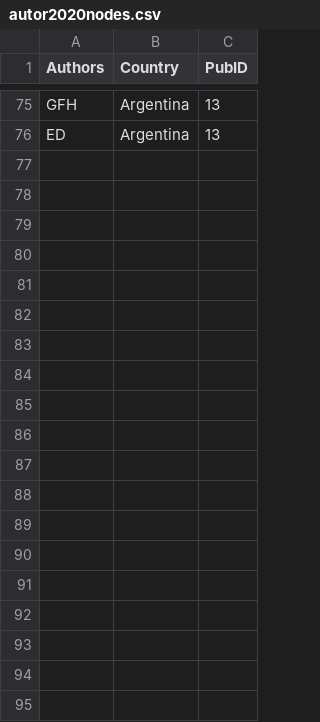
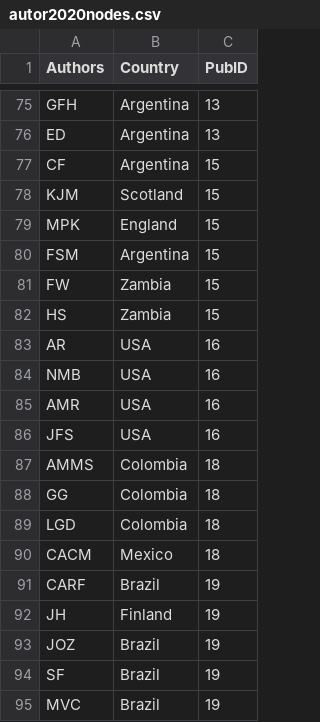
Before and after one commit to PEGutierrezF/NetworkAnalysis, a CSV file: autor2020nodes.csv, drawn as a sheet; only a part is shown, gaps mark what is left out; the diff covers the shown part only.

Commit message:
data

```diff
--- a/autor2020nodes.csv
+++ b/autor2020nodes.csv
@@ -76 +76,20 @@ GFH,Argentina,13
 ED,Argentina,13
+CF,Argentina,15
+KJM,Scotland,15
+MPK,England,15
+FSM,Argentina,15
+FW,Zambia,15
+HS,Zambia,15
+AR,USA,16
+NMB,USA,16
+AMR,USA,16
+JFS,USA,16
+AMMS,Colombia,18
+GG,Colombia,18
+LGD,Colombia,18
+CACM,Mexico,18
+CARF,Brazil,19
+JH,Finland,19
+JOZ,Brazil,19
+SF,Brazil,19
+MVC,Brazil,19
```
Also changed, not shown: 45 added rows and 1 edited cell elsewhere in this file, autor2020.csv, 1 other file.
